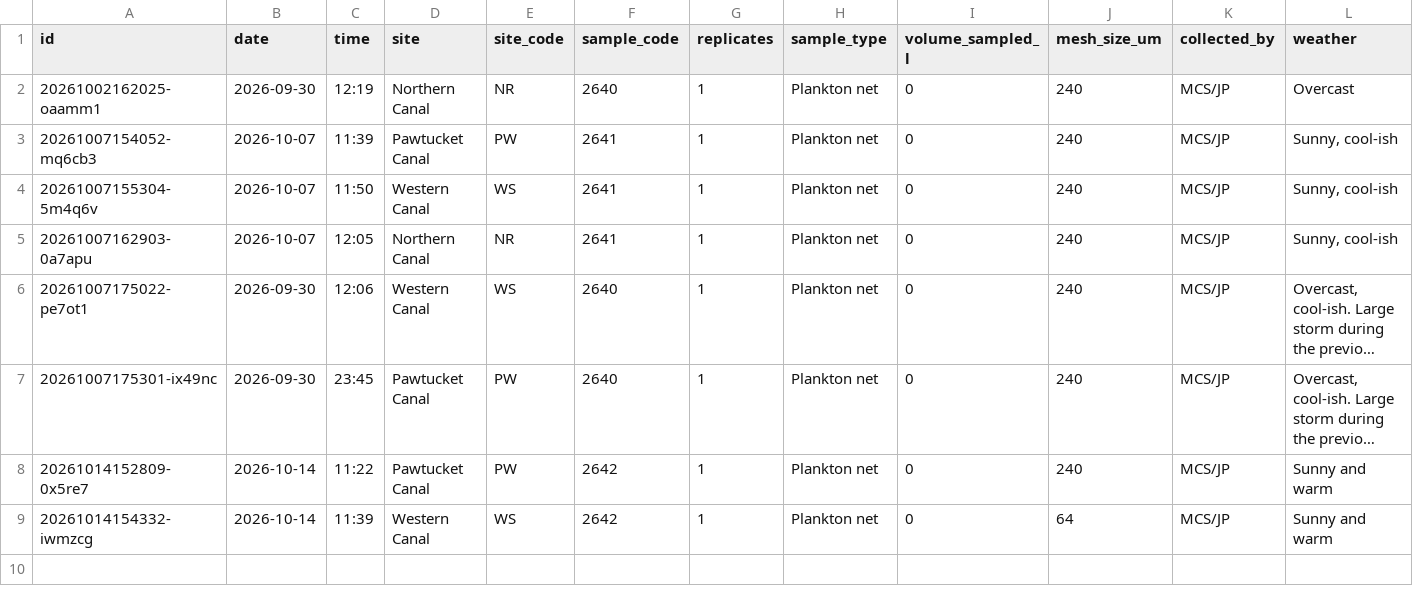
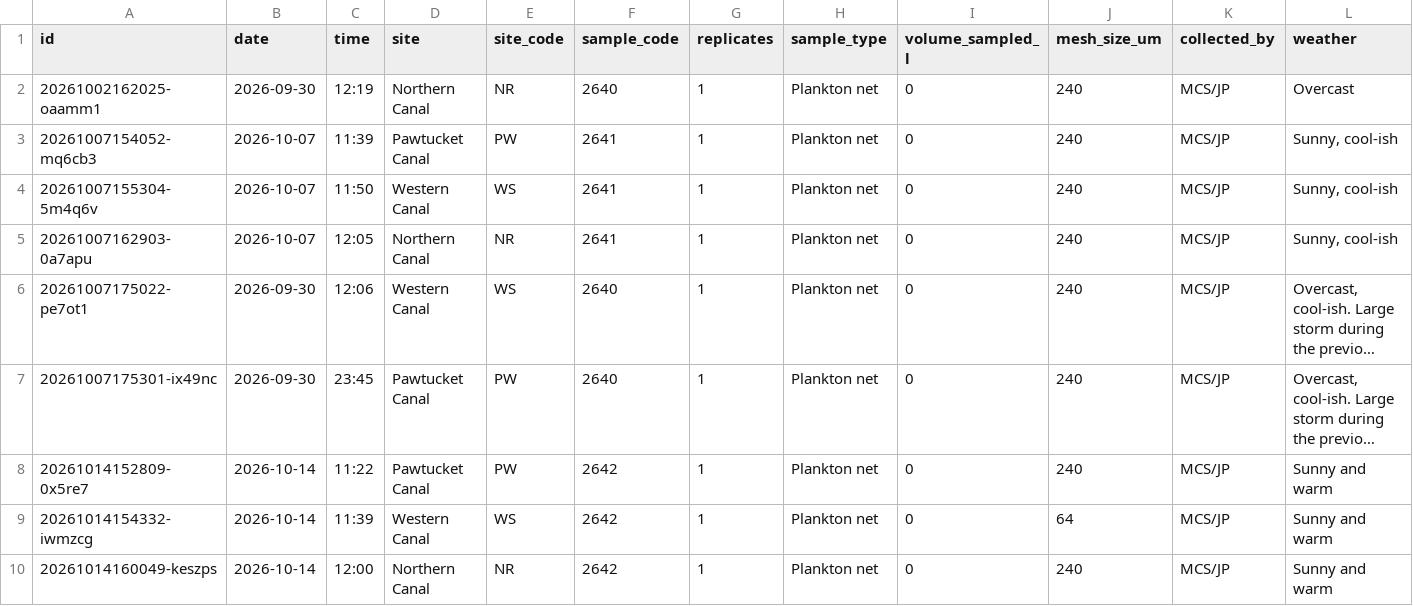
Before and after one commit to ZoopEcoEvo/lowell_canal_zoops, a CSV file: Raw_data/collection_log.csv, drawn as a sheet; only a part is shown; long unchanged cells end in …; rows hold the shown columns only; the diff names each change by its address in the sheet, - before the commit and + after, or states it on an @@ line.

Commit message:
Collection: NR 2642 (1 reps, MCS/JP)

```diff
--- a/Raw_data/collection_log.csv
+++ b/Raw_data/collection_log.csv
+row 10: 20261014160049-keszps | 2026-10-14 | 12:00 | Northern Canal | NR | 2642 | 1 | Plankton net | 0 | 240 | MCS/JP | Sunny and warm
```
